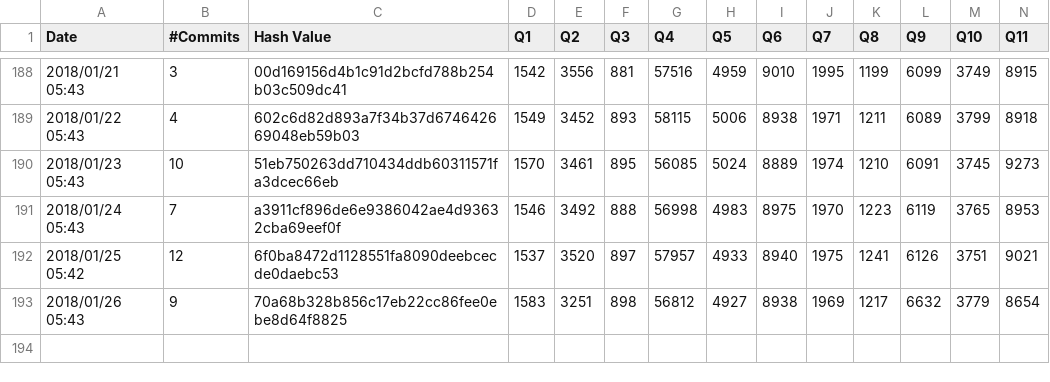
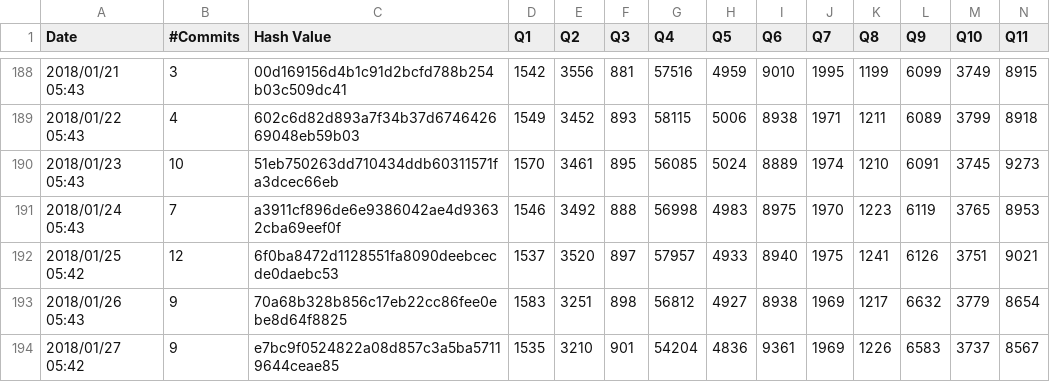
Before and after one commit to maropu/spark-tpcds-datagen, a CSV file: reports/tpcds-avg-results.csv, drawn as a sheet; only a part is shown, gaps mark what is left out; rows hold the shown columns only; the diff names each change by its address in the sheet, - before the commit and + after, or states it on an @@ line.

Commit message:
[AUTOMATICALLY GENERATED] Update TPCDS reports in 2018/01/27 05:42

```diff
--- a/reports/tpcds-avg-results.csv
+++ b/reports/tpcds-avg-results.csv
+row 194: 2018/01/27 05:42 | 9 | e7bc9f0524822a08d857c3a5ba57119644ceae85 | 1535 | 3210 | 901 | 54204 | 4836 | 9361 | 1969 | 1226 | 6583 | 3737 | 8567
```
